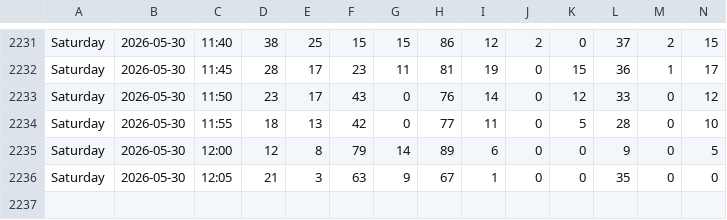
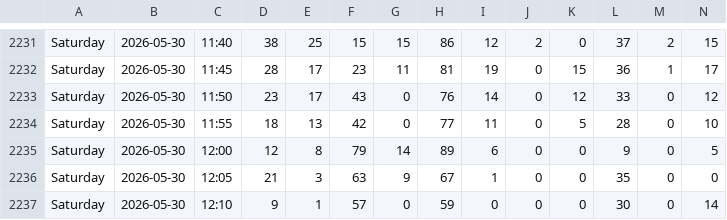
Before and after one commit to michiganprogrammer/store-wait-tracker, a CSV file: wait_times.csv, drawn as a sheet; only a part is shown, gaps mark what is left out; rows hold the shown columns only; the diff names each change by its address in the sheet, - before the commit and + after, or states it on an @@ line.

```diff
--- a/wait_times.csv
+++ b/wait_times.csv
+row 2237: Saturday | 2026-05-30 | 12:10 | 9 | 1 | 57 | 0 | 59 | 0 | 0 | 0 | 30 | 0 | 14
```
